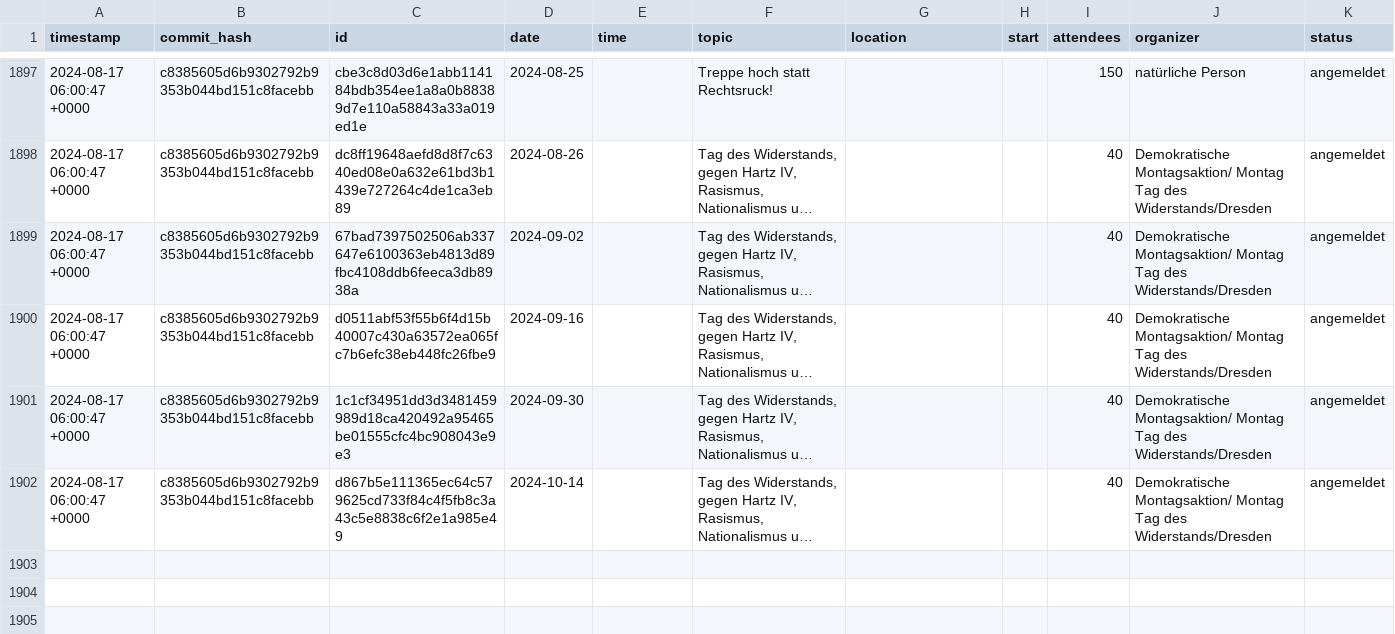
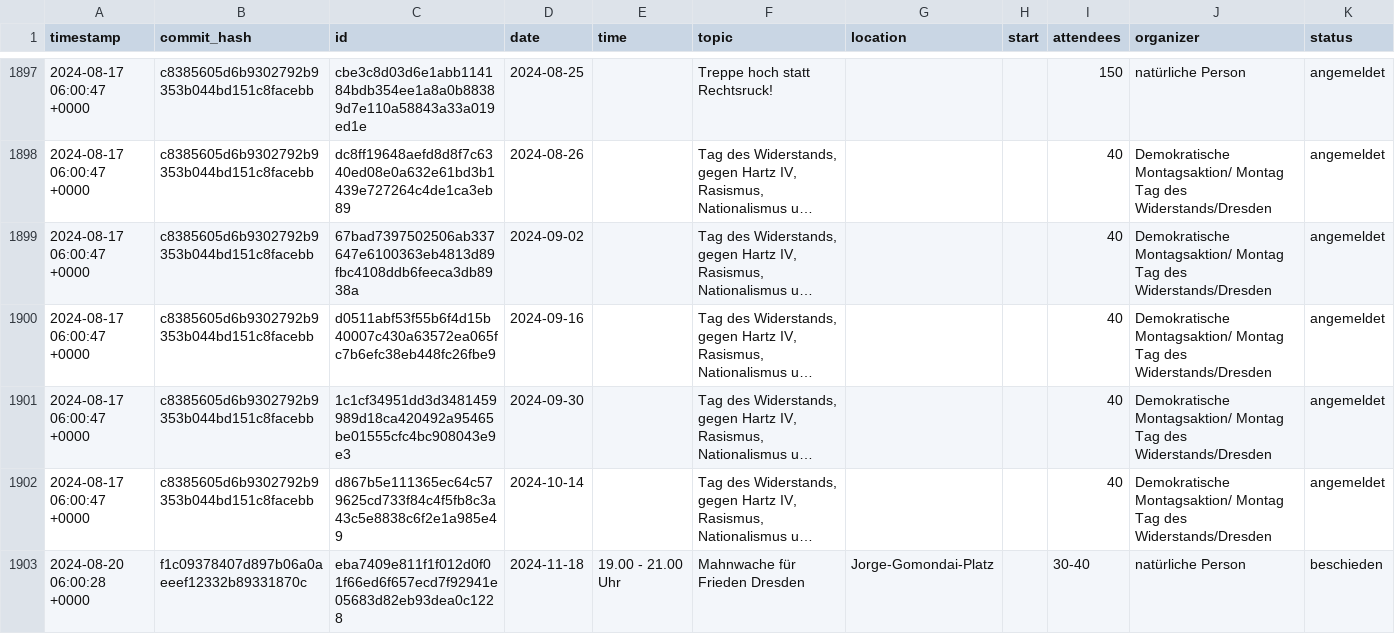
Before and after one commit to kiliankoe/versammlungen-in-dresden, a CSV file: assemblies.csv, drawn as a sheet; only a part is shown, gaps mark what is left out; long unchanged cells end in …; the diff names each change by its address in the sheet, - before the commit and + after, or states it on an @@ line.

```diff
--- a/assemblies.csv
+++ b/assemblies.csv
+row 1903: 2024-08-20 06:00:28 +0000 | f1c09378407d897b06a0aeeef12332b89331870c | eba7409e811f1f012d0f01f66ed6f657ecd7f92941e05683d82eb93dea0c1228 | 2024-11-18 | 19.00 - 21.00 Uhr | Mahnwache für Frieden Dresden | Jorge-Gomondai-Platz |  | 30-40 | natürliche Person | beschieden
```
